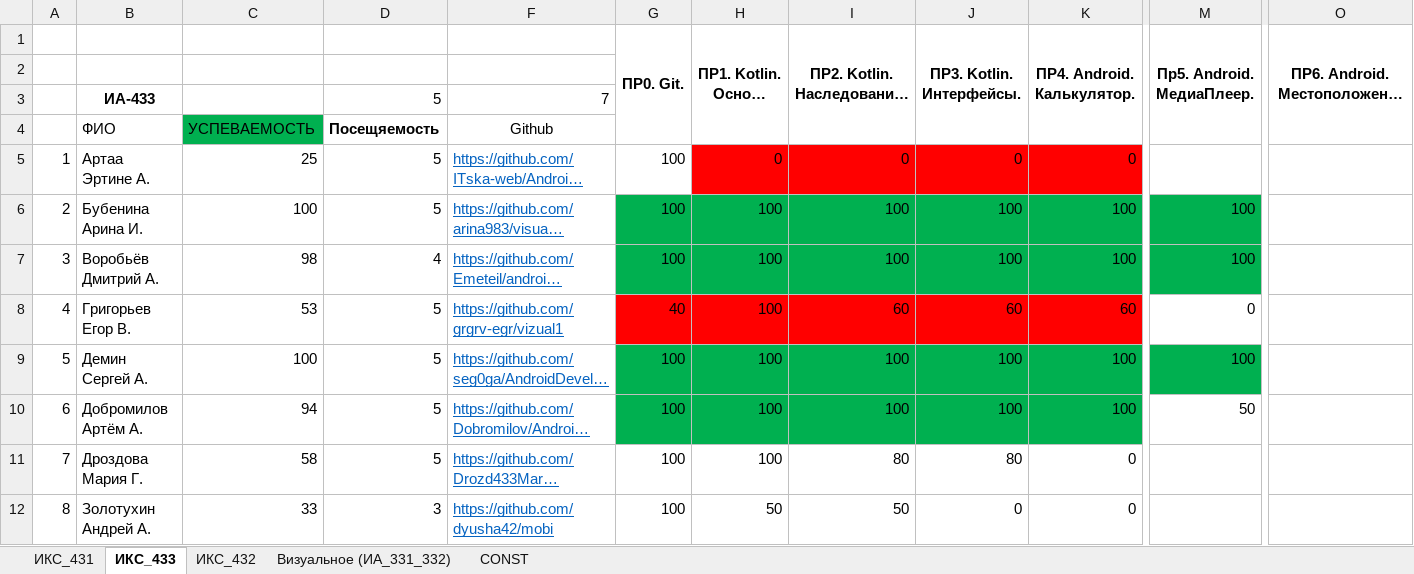
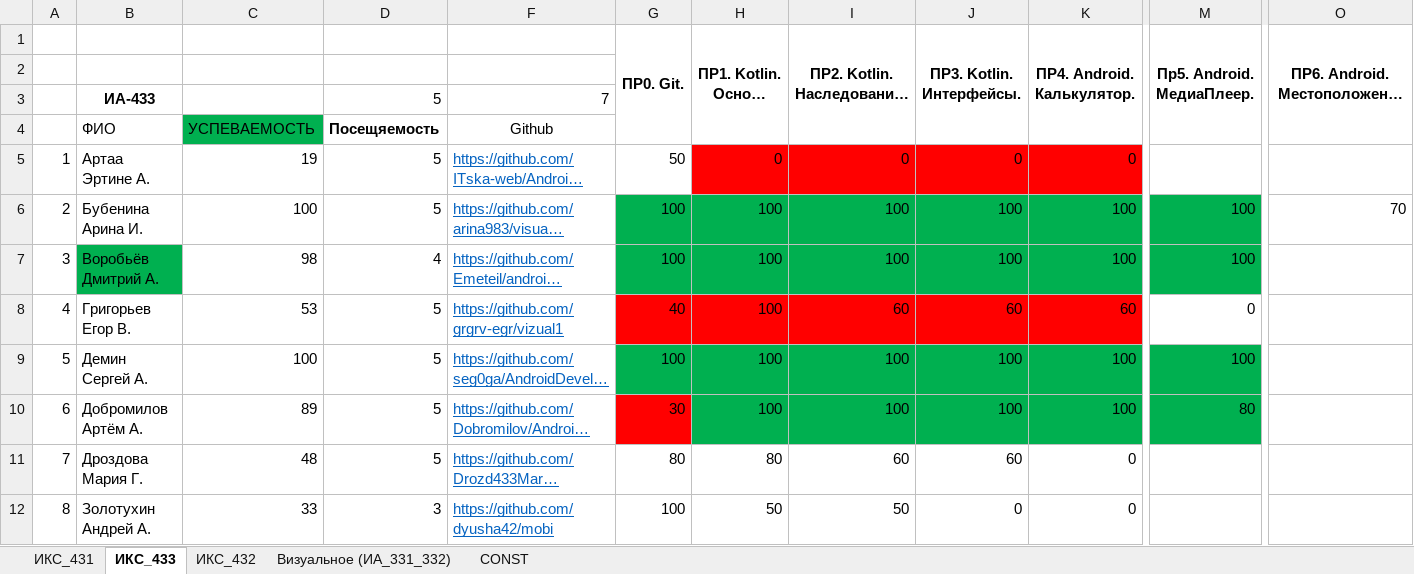
Before and after one commit to TelecomDep/notes, an Excel workbook: students/Студенты.xlsx, sheet ИКС_433, drawn as a sheet; only a part is shown, gaps mark what is left out; long unchanged cells end in …; values as stored, in another font and other column widths than the file's, no borders; the diff covers the shown part only; the diff names each change by its address in the sheet, - before the commit and + after, or states it on an @@ line.

```diff
--- a/students/Студенты.xlsx (sheet ИКС_433)
+++ b/students/Студенты.xlsx (sheet ИКС_433)
-C5: 25
+C5: 19
-G5 (ПР0. Git.): 100
+G5 (ПР0. Git.): 50
-O6: (empty)
+O6: 70
-B7 fill: none
+B7 fill: #00B050
-C10: 94
+C10: 89
-G10 (ПР0. Git.): 100
+G10 (ПР0. Git.): 30
-G10 fill: #00B050
+G10 fill: #FF0000
-M10 (Пр5. Android. МедиаПлеер.): 50
+M10 (Пр5. Android. МедиаПлеер.): 80
-M10 fill: none
+M10 fill: #00B050
-C11: 58
+C11: 48
-G11 (ПР0. Git.): 100
+G11 (ПР0. Git.): 80
-H11 (ПР1. Kotlin. Основы ООП.): 100
+H11 (ПР1. Kotlin. Основы ООП.): 80
-I11: 80
+I11: 60
-J11 (ПР3. Kotlin. Интерфейсы.): 80
+J11 (ПР3. Kotlin. Интерфейсы.): 60
```
Also changed, not shown: 46 edited cells and cell formats elsewhere in this sheet, students/sdr_club_2025.xlsx, 6 other files.
